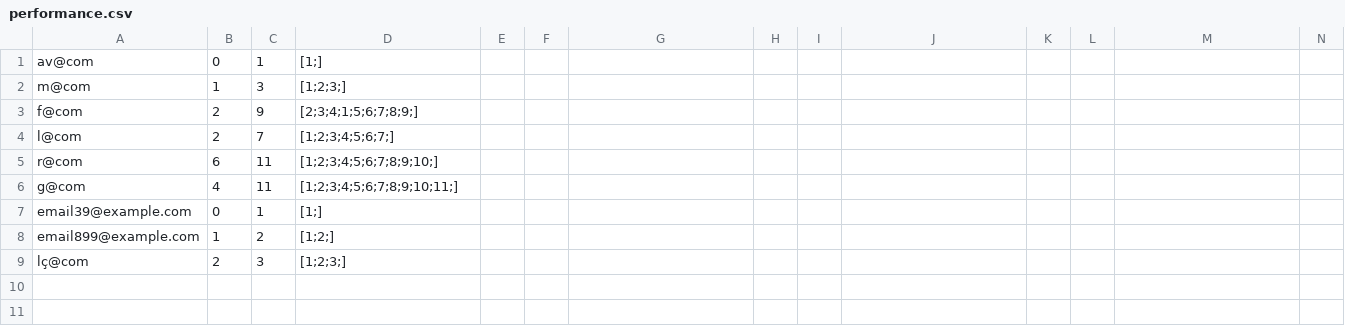
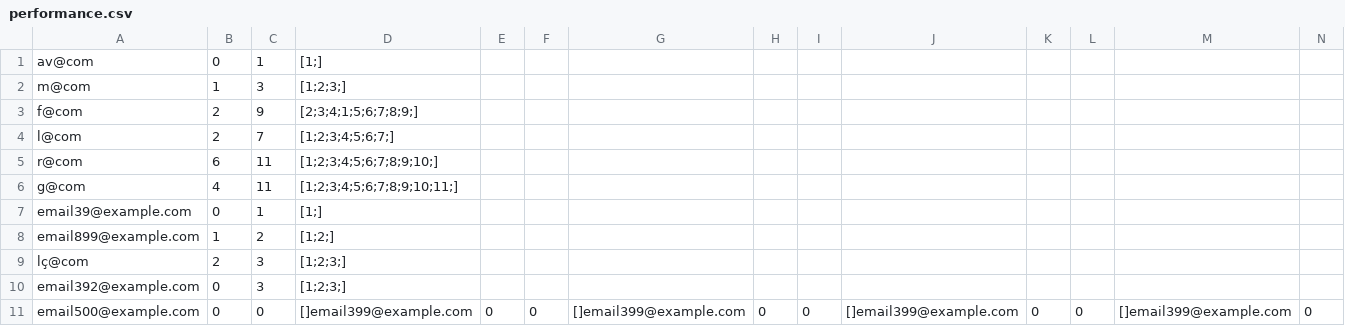
Before and after one commit to jorgecoutinhobr/Magician, a CSV file: src/main/java/com/demo/Database/performance.csv, drawn as a sheet; only a part is shown; rows hold the shown columns only; the diff names each change by its address in the sheet, - before the commit and + after, or states it on an @@ line.

```diff
--- a/src/main/java/com/demo/Database/performance.csv
+++ b/src/main/java/com/demo/Database/performance.csv
+row 10: email392@example.com | 0 | 3 | [1;2;3;]
+row 11: email500@example.com | 0 | 0 | []email399@example.com | 0 | 0 | []email399@example.com | 0 | 0 | []email399@example.com | 0 | 0 | []email399@example.com | 0
```
Also changed, not shown: src/main/java/com/demo/Database/usuarios.csv, 19 other files.
